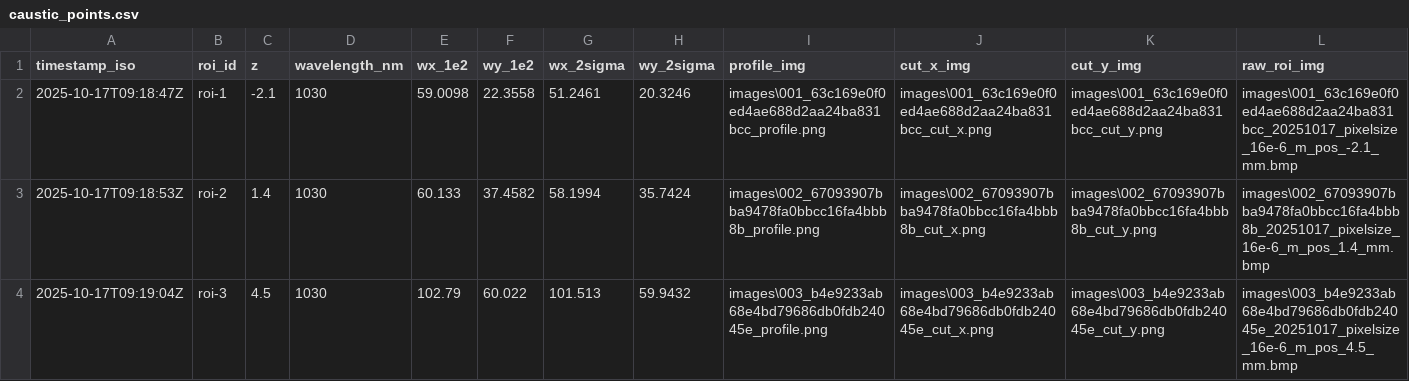
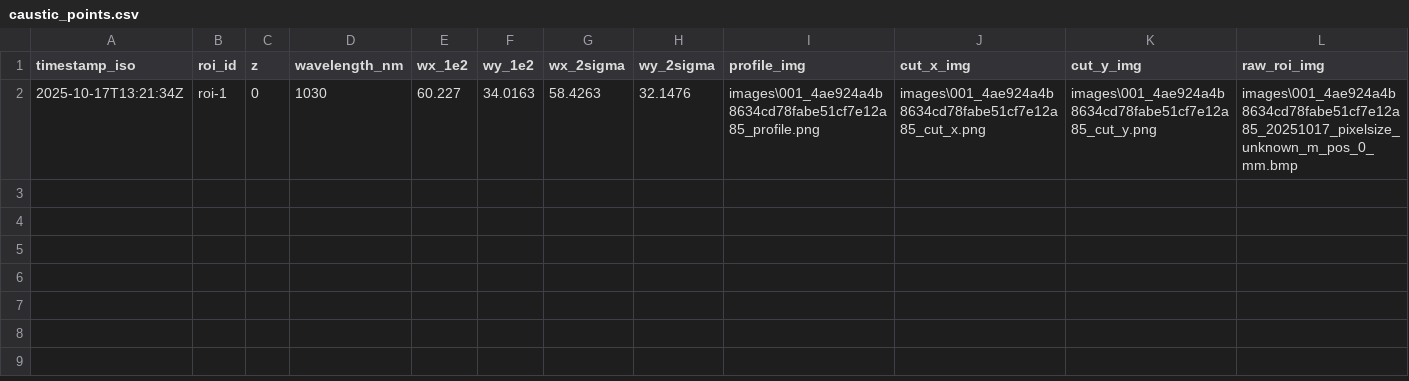
Before and after one commit to onitgnal/labcamstreamer, a CSV file: exports/caustic_autosave/latest/caustic_points.csv, drawn as a sheet; removed rows and columns are numbered as before the commit, all else as after; the diff names each change by its address in the sheet, - before the commit and + after, or states it on an @@ line.

Commit message:
added load images option

```diff
--- a/exports/caustic_autosave/latest/caustic_points.csv
+++ b/exports/caustic_autosave/latest/caustic_points.csv
-row 2: 2025-10-17T09:18:47Z | roi-1 | -2.1 | 1030 | 59.0098 | 22.3558 | 51.2461 | 20.3246 | images\001_63c169e0f0ed4ae688d2aa24ba831bcc_profile.png | images\001_63c169e0f0ed4ae688d2aa24ba831bcc_cut_x.png | images\001_63c169e0f0ed4ae688d2aa24ba831bcc_cut_y.png | images\001_63c169e0f0ed4ae688d2aa24ba831bcc_20251017_pixelsize_16e-6_m_pos_-2.1_mm.bmp
-row 3: 2025-10-17T09:18:53Z | roi-2 | 1.4 | 1030 | 60.133 | 37.4582 | 58.1994 | 35.7424 | images\002_67093907bba9478fa0bbcc16fa4bbb8b_profile.png | images\002_67093907bba9478fa0bbcc16fa4bbb8b_cut_x.png | images\002_67093907bba9478fa0bbcc16fa4bbb8b_cut_y.png | images\002_67093907bba9478fa0bbcc16fa4bbb8b_20251017_pixelsize_16e-6_m_pos_1.4_mm.bmp
-row 4: 2025-10-17T09:19:04Z | roi-3 | 4.5 | 1030 | 102.79 | 60.022 | 101.513 | 59.9432 | images\003_b4e9233ab68e4bd79686db0fdb24045e_profile.png | images\003_b4e9233ab68e4bd79686db0fdb24045e_cut_x.png | images\003_b4e9233ab68e4bd79686db0fdb24045e_cut_y.png | images\003_b4e9233ab68e4bd79686db0fdb24045e_20251017_pixelsize_16e-6_m_pos_4.5_mm.bmp
+row 2: 2025-10-17T13:21:34Z | roi-1 | 0 | 1030 | 60.227 | 34.0163 | 58.4263 | 32.1476 | images\001_4ae924a4b8634cd78fabe51cf7e12a85_profile.png | images\001_4ae924a4b8634cd78fabe51cf7e12a85_cut_x.png | images\001_4ae924a4b8634cd78fabe51cf7e12a85_cut_y.png | images\001_4ae924a4b8634cd78fabe51cf7e12a85_20251017_pixelsize_unknown_m_pos_0_mm.bmp
```
Also changed, not shown: 30 other files.
